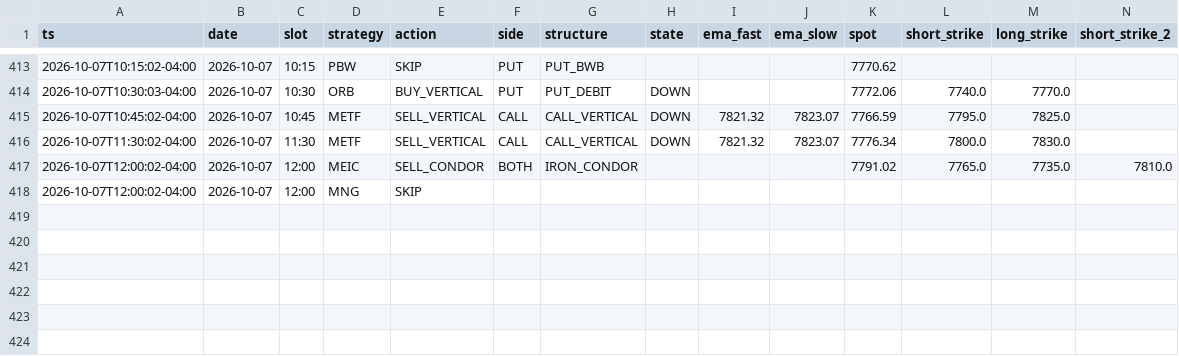
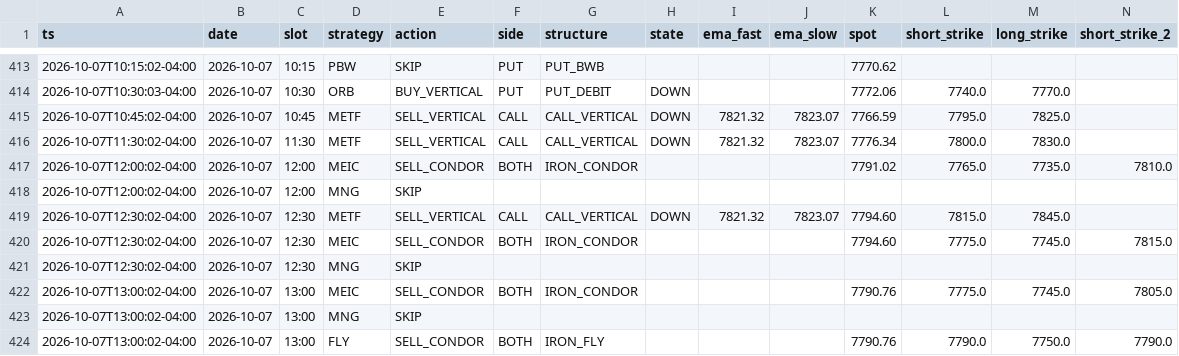
Before and after one commit to alwahedi-netizen/spx-0DTE-v1, a CSV file: data/paper/signals.csv, drawn as a sheet; only a part is shown, gaps mark what is left out; rows hold the shown columns only; the diff names each change by its address in the sheet, - before the commit and + after, or states it on an @@ line.

```diff
--- a/data/paper/signals.csv
+++ b/data/paper/signals.csv
+row 419: 2026-10-07T12:30:02-04:00 | 2026-10-07 | 12:30 | METF | SELL_VERTICAL | CALL | CALL_VERTICAL | DOWN | 7821.32 | 7823.07 | 7794.60 | 7815.0 | 7845.0
+row 420: 2026-10-07T12:30:02-04:00 | 2026-10-07 | 12:30 | MEIC | SELL_CONDOR | BOTH | IRON_CONDOR |  |  |  | 7794.60 | 7775.0 | 7745.0 | 7815.0
+row 421: 2026-10-07T12:30:02-04:00 | 2026-10-07 | 12:30 | MNG | SKIP
+row 422: 2026-10-07T13:00:02-04:00 | 2026-10-07 | 13:00 | MEIC | SELL_CONDOR | BOTH | IRON_CONDOR |  |  |  | 7790.76 | 7775.0 | 7745.0 | 7805.0
+row 423: 2026-10-07T13:00:02-04:00 | 2026-10-07 | 13:00 | MNG | SKIP
+row 424: 2026-10-07T13:00:02-04:00 | 2026-10-07 | 13:00 | FLY | SELL_CONDOR | BOTH | IRON_FLY |  |  |  | 7790.76 | 7790.0 | 7750.0 | 7790.0
```
Also changed, not shown: data/paper/live/live_trades.csv, data/paper/positions.csv, 3 other files.
